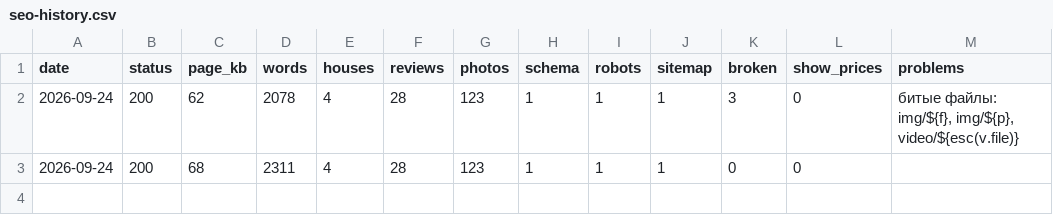
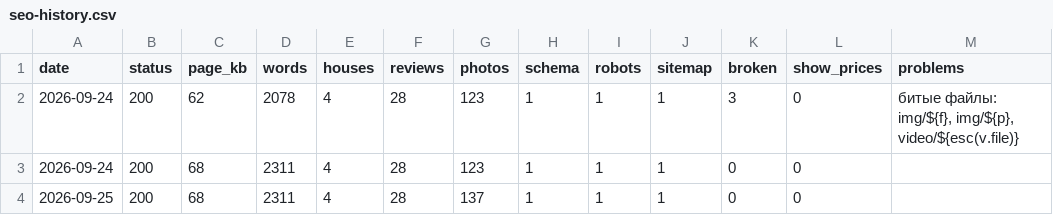
Before and after one commit to s11158/gelaland, a CSV file: docs/seo-history.csv, drawn as a sheet.

```diff
--- a/docs/seo-history.csv
+++ b/docs/seo-history.csv
@@ -3 +3,2 @@ date,status,page_kb,words,houses,reviews,photos,schema,robots,sitemap,broken,sho
 2026-09-24,200,68,2311,4,28,123,1,1,1,0,0,
+2026-09-25,200,68,2311,4,28,137,1,1,1,0,0,
```
Also changed, not shown: 4 other files.
